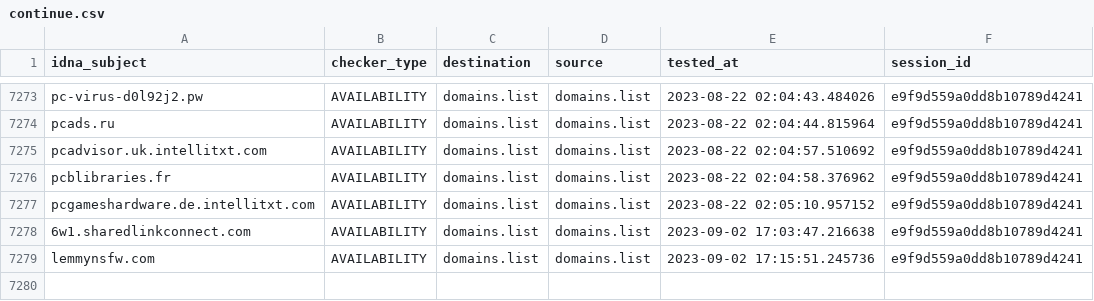
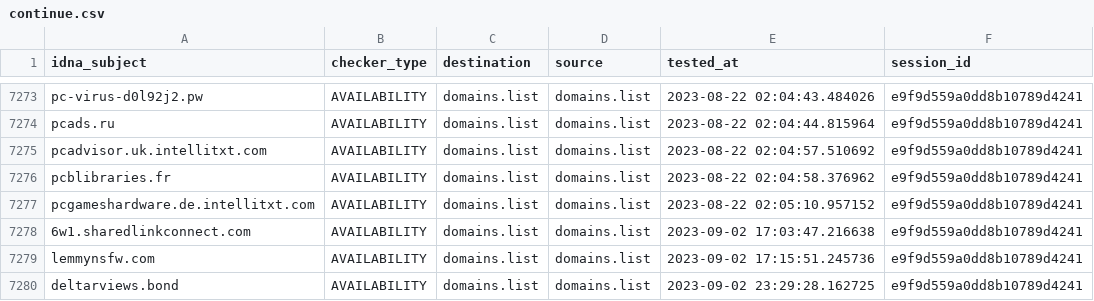
Before and after one commit to Ultimate-Hosts-Blacklist/someonewhocares.org, a CSV file: output/domains.list/continue.csv, drawn as a sheet; only a part is shown, gaps mark what is left out.

```diff
--- a/output/domains.list/continue.csv
+++ b/output/domains.list/continue.csv
@@ -7279 +7279,2 @@ pcgameshardware.de.intellitxt.com,AVAILABILITY,domains.list,domains.list,2023-08
 lemmynsfw.com,AVAILABILITY,domains.list,domains.list,2023-09-02 17:15:51.245736,e9f9d559a0dd8b10789d4241
+deltarviews.bond,AVAILABILITY,domains.list,domains.list,2023-09-02 23:29:28.162725,e9f9d559a0dd8b10789d4241
```
Also changed, not shown: .pyfunceble/whois.csv, 8 other files.
